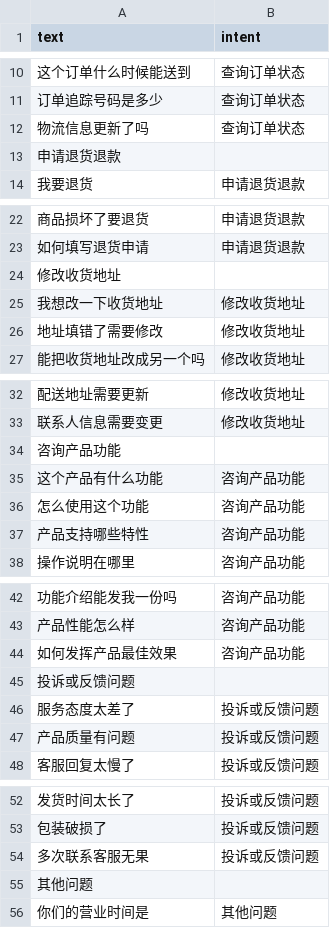
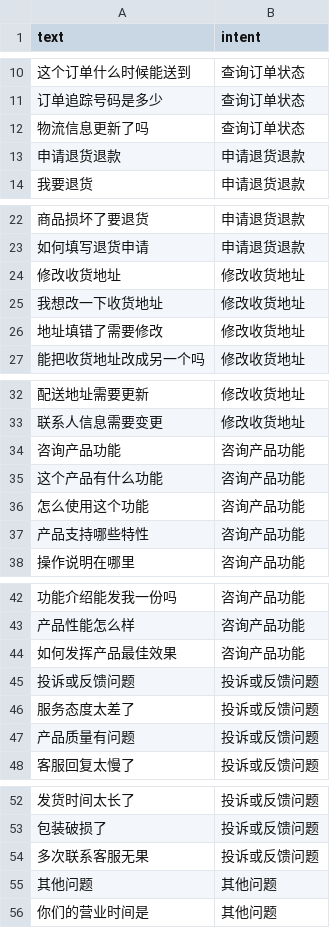
Before and after one commit to zpskt/SmartCS, a CSV file: data/intent_train.csv, drawn as a sheet; only a part is shown, gaps mark what is left out; the diff covers the shown part only.

```diff
--- a/data/intent_train.csv
+++ b/data/intent_train.csv
@@ -12,3 +12,3 @@ text,intent
 物流信息更新了吗,查询订单状态
-申请退货退款
+申请退货退款,申请退货退款
 我要退货,申请退货退款
@@ -23,3 +23,3 @@ text,intent
 如何填写退货申请,申请退货退款
-修改收货地址
+修改收货地址,修改收货地址
 我想改一下收货地址,修改收货地址
@@ -33,3 +33,3 @@ text,intent
 联系人信息需要变更,修改收货地址
-咨询产品功能
+咨询产品功能,咨询产品功能
 这个产品有什么功能,咨询产品功能
@@ -44,3 +44,3 @@ text,intent
 如何发挥产品最佳效果,咨询产品功能
-投诉或反馈问题
+投诉或反馈问题,投诉或反馈问题
 服务态度太差了,投诉或反馈问题
@@ -54,3 +54,3 @@ text,intent
 多次联系客服无果,投诉或反馈问题
-其他问题
+其他问题,其他问题
 你们的营业时间是,其他问题
```
Also changed, not shown: 1 edited cell elsewhere in this file, 1 other file.
